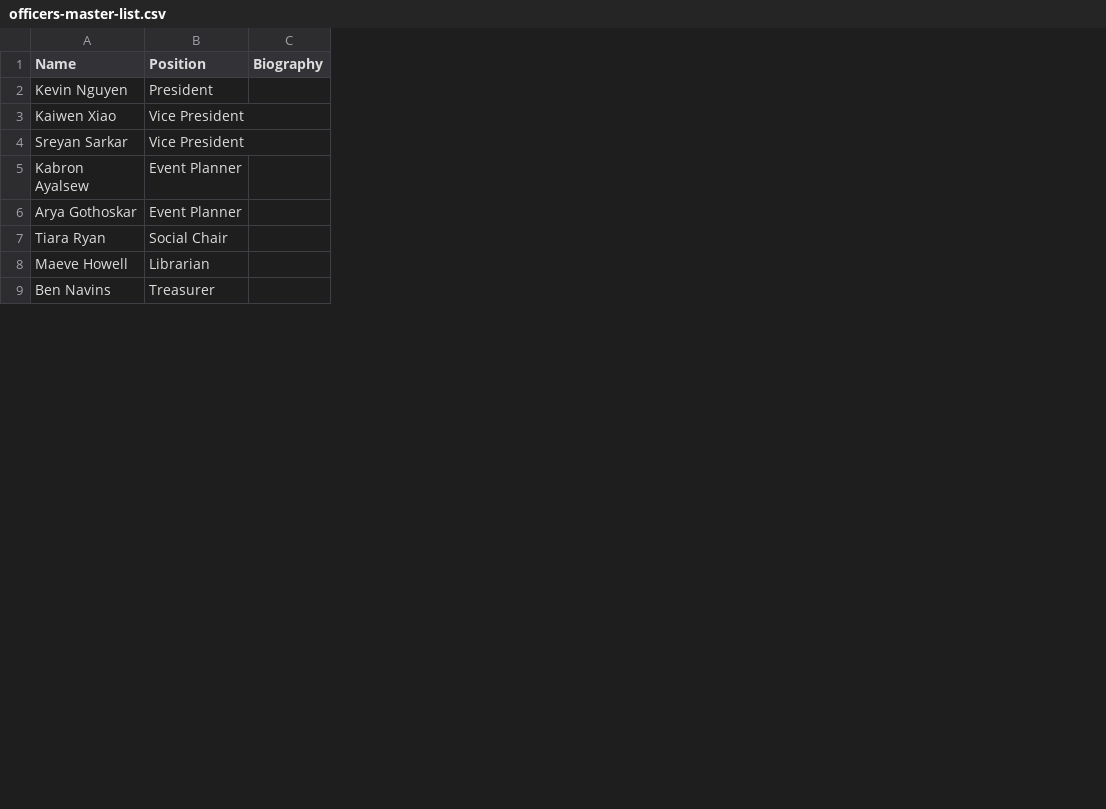
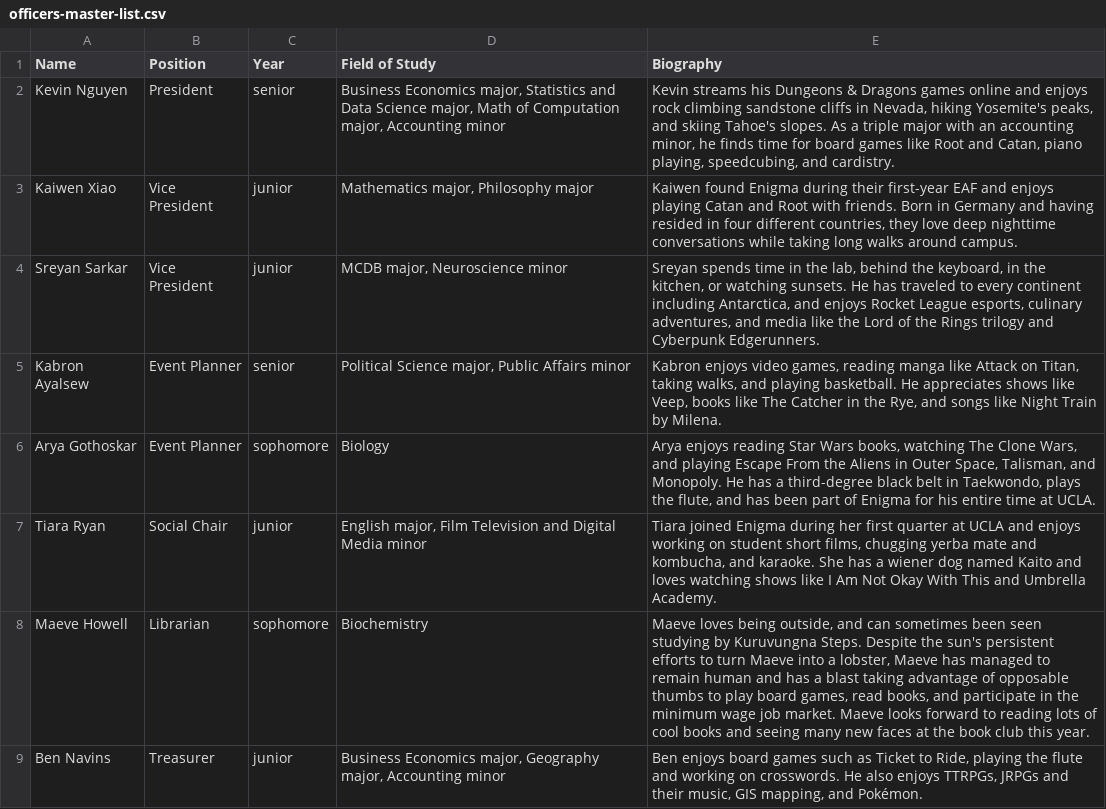
Before and after one commit to JadonJZhu/enigma-website, a CSV file: src/data/officers-master-list.csv, drawn as a sheet; only a part is shown; removed rows and columns are numbered as before the commit, all else as after; the diff names each change by its address in the sheet, - before the commit and + after, or states it on an @@ line.

Commit message:
added officer biographies

```diff
--- a/src/data/officers-master-list.csv
+++ b/src/data/officers-master-list.csv
-column C (Biography), empty
+column C (Year), rows 2-9: senior | junior | junior | senior | sophomore | junior | sophomore | junior
+column D (Field of Study), rows 2-9: Business Economics major, Statistics and Data Science major, Math of Computation major, Accounting minor | Mathematics major, Philosophy major | MCDB major, Neuroscience minor | Political Science major, Public Affairs minor | Biology | English major, Film Television and Digital Media minor | Biochemistry | Business Economics major, Geography major, Accounting minor
+column E (Biography), rows 2-9: Kevin streams his Dungeons & Dragons games online and enjoys rock climbing sandstone cliffs in Nevada, hiking Yosemite's peaks, and skiing Tahoe's slopes. As a triple major with an accounting minor, he finds time for board games like Root and Catan, piano playing, speedcubing, and cardistry. | Kaiwen found Enigma during their first-year EAF and enjoys playing Catan and Root with friends. Born in Germany and having resided in four different countries, they love deep nighttime conversations while taking long walks around campus. | Sreyan spends time in the lab, behind the keyboard, in the kitchen, or watching sunsets. He has traveled to every continent including Antarctica, and enjoys Rocket League esports, culinary adventures, and media like the Lord of the Rings trilogy and Cyberpunk Edgerunners. | Kabron enjoys video games, reading manga like Attack on Titan, taking walks, and playing basketball. He appreciates shows like Veep, books like The Catcher in the Rye, and songs like Night Train by Milena. | Arya enjoys reading Star Wars books, watching The Clone Wars, and playing Escape From the Aliens in Outer Space, Talisman, and Monopoly. He has a third-degree black belt in Taekwondo, plays the flute, and has been part of Enigma for his entire time at UCLA. | Tiara joined Enigma during her first quarter at UCLA and enjoys working on student short films, chugging yerba mate and kombucha, and karaoke. She has a wiener dog named Kaito and loves watching shows like I Am Not Okay With This and Umbrella Academy. | Maeve loves being outside, and can sometimes been seen studying by Kuruvungna Steps. Despite the sun's persistent efforts to turn Maeve into a lobster, Maeve has managed to remain human and has a blast taking advantage of opposable thumbs to play board games, read books, and participate in the minimum wage job market. Maeve looks forward to reading lots of cool books and seeing many new faces at the book club this year. | Ben enjoys board games such as Ticket to Ride, playing the flute and working on crosswords. He also enjoys TTRPGs, JRPGs and their music, GIS mapping, and Pokémon.
```
Also changed, not shown: 1 other file.
